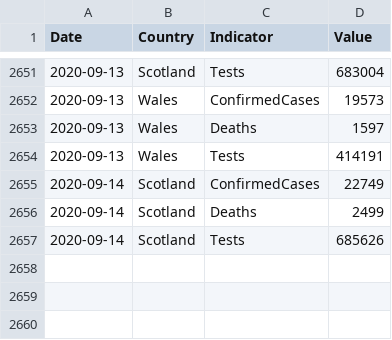
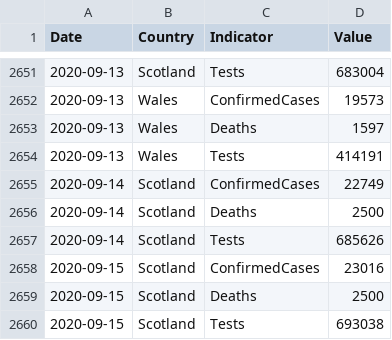
Before and after one commit to geeogi/covid-19-uk-data, a CSV file: data/covid-19-indicators-uk.csv, drawn as a sheet; only a part is shown, gaps mark what is left out.

```diff
--- a/data/covid-19-indicators-uk.csv
+++ b/data/covid-19-indicators-uk.csv
@@ -2655,3 +2655,6 @@ Date,Country,Indicator,Value
 2020-09-14,Scotland,ConfirmedCases,22749
-2020-09-14,Scotland,Deaths,2499
+2020-09-14,Scotland,Deaths,2500
 2020-09-14,Scotland,Tests,685626
+2020-09-15,Scotland,ConfirmedCases,23016
+2020-09-15,Scotland,Deaths,2500
+2020-09-15,Scotland,Tests,693038
```
Also changed, not shown: data/covid-19-totals-scotland.csv, 2 other files.
